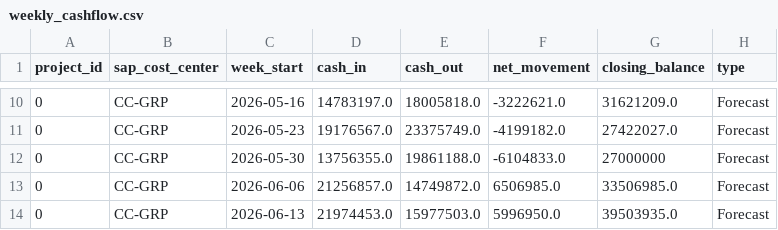
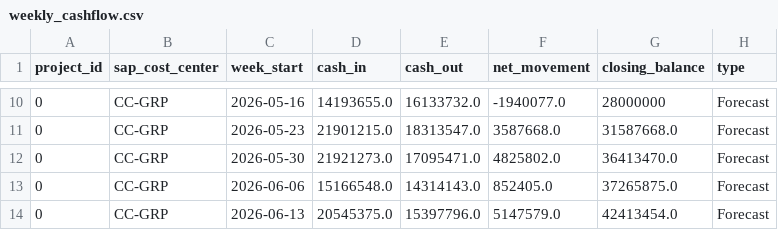
Before and after one commit to fiatjulaluk-ui/sitecapital, a CSV file: data/weekly_cashflow.csv, drawn as a sheet; only a part is shown, gaps mark what is left out; the diff covers the shown part only.

```diff
--- a/data/weekly_cashflow.csv
+++ b/data/weekly_cashflow.csv
@@ -10,5 +10,5 @@ project_id,sap_cost_center,week_start,cash_in,cash_out,net_movement,closing_bala
-0,CC-GRP,2026-05-16,14783197.0,18005818.0,-3222621.0,31621209.0,Forecast
-0,CC-GRP,2026-05-23,19176567.0,23375749.0,-4199182.0,27422027.0,Forecast
-0,CC-GRP,2026-05-30,13756355.0,19861188.0,-6104833.0,27000000,Forecast
-0,CC-GRP,2026-06-06,21256857.0,14749872.0,6506985.0,33506985.0,Forecast
-0,CC-GRP,2026-06-13,21974453.0,15977503.0,5996950.0,39503935.0,Forecast
+0,CC-GRP,2026-05-16,14193655.0,16133732.0,-1940077.0,28000000,Forecast
+0,CC-GRP,2026-05-23,21901215.0,18313547.0,3587668.0,31587668.0,Forecast
+0,CC-GRP,2026-05-30,21921273.0,17095471.0,4825802.0,36413470.0,Forecast
+0,CC-GRP,2026-06-06,15166548.0,14314143.0,852405.0,37265875.0,Forecast
+0,CC-GRP,2026-06-13,20545375.0,15397796.0,5147579.0,42413454.0,Forecast
```
Also changed, not shown: 32 edited cells elsewhere in this file, data/ar_invoices.csv, data/audit_log.csv, 11 other files.
